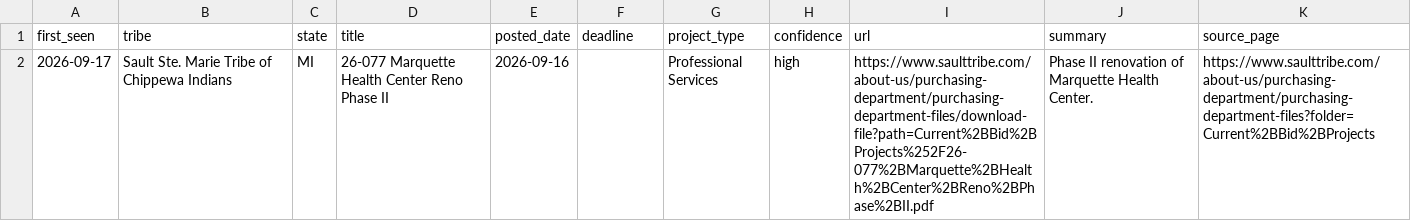
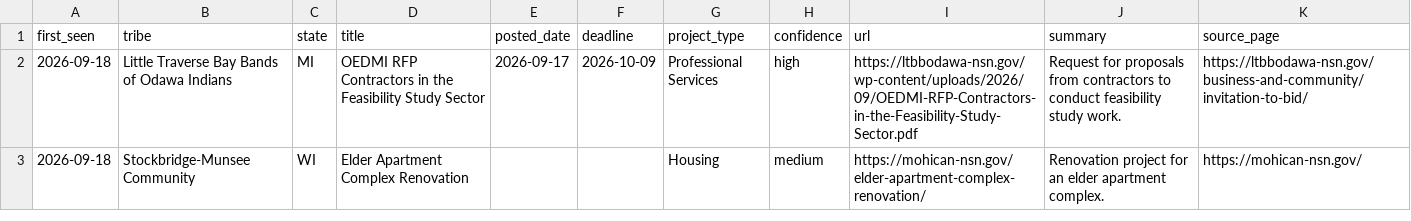
Before and after one commit to revelinvestments/tribal-rfp-scraper, a CSV file: data/new_rfps.csv, drawn as a sheet.

```diff
--- a/data/new_rfps.csv
+++ b/data/new_rfps.csv
@@ -1,2 +1,3 @@
 first_seen,tribe,state,title,posted_date,deadline,project_type,confidence,url,summary,source_page
-2026-09-17,Sault Ste. Marie Tribe of Chippewa Indians,MI,26-077 Marquette Health Center Reno Phase II,2026-09-16,,Professional Services,high,https://www.saulttribe.com/about-us/purchasing-department/purchasing-department-files/download-file?path=Current%2BBid%2BProjects%252F26-077%2BMarquette%2BHealth%2BCenter%2BReno%2BPhase%2BII.pdf,Phase II renovation of Marquette Health Center.,https://www.saulttribe.com/about-us/purchasing-department/purchasing-department-files?folder=Current%2BBid%2BProjects
+2026-09-18,Little Traverse Bay Bands of Odawa Indians,MI,OEDMI RFP Contractors in the Feasibility Study Sector,2026-09-17,2026-10-09,Professional Services,high,https://ltbbodawa-nsn.gov/wp-content/uploads/2026/09/OEDMI-RFP-Contractors-in-the-Feasibility-Study-Sector.pdf,Request for proposals from contractors to conduct feasibility study work.,https://ltbbodawa-nsn.gov/business-and-community/invitation-to-bid/
+2026-09-18,Stockbridge-Munsee Community,WI,Elder Apartment Complex Renovation,,,Housing,medium,https://mohican-nsn.gov/elder-apartment-complex-renovation/,Renovation project for an elder apartment complex.,https://mohican-nsn.gov/
```
Also changed, not shown: data/all_rfps.csv, 2 other files.
